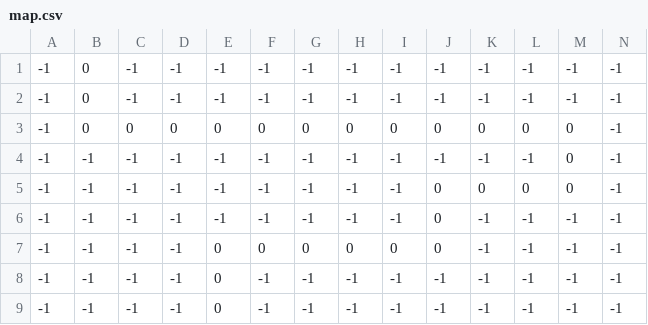
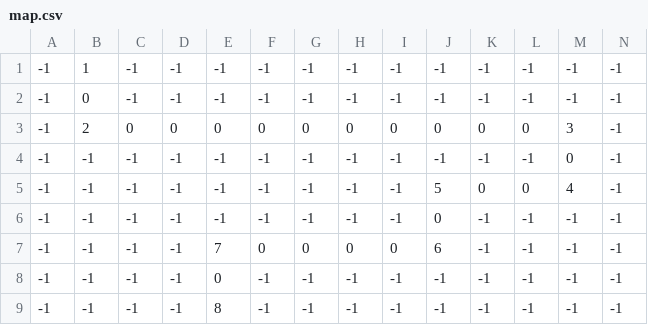
Before and after one commit to tran0826/First-Team-Unity, a CSV file: Assets/Resources/map.csv, drawn as a sheet.

```diff
--- a/Assets/Resources/map.csv
+++ b/Assets/Resources/map.csv
@@ -1,9 +1,9 @@
+-1,1,-1,-1,-1,-1,-1,-1,-1,-1,-1,-1,-1,-1
 -1,0,-1,-1,-1,-1,-1,-1,-1,-1,-1,-1,-1,-1
--1,0,-1,-1,-1,-1,-1,-1,-1,-1,-1,-1,-1,-1
--1,0,0,0,0,0,0,0,0,0,0,0,0,-1
+-1,2,0,0,0,0,0,0,0,0,0,0,3,-1
 -1,-1,-1,-1,-1,-1,-1,-1,-1,-1,-1,-1,0,-1
--1,-1,-1,-1,-1,-1,-1,-1,-1,0,0,0,0,-1
+-1,-1,-1,-1,-1,-1,-1,-1,-1,5,0,0,4,-1
 -1,-1,-1,-1,-1,-1,-1,-1,-1,0,-1,-1,-1,-1
--1,-1,-1,-1,0,0,0,0,0,0,-1,-1,-1,-1
+-1,-1,-1,-1,7,0,0,0,0,6,-1,-1,-1,-1
 -1,-1,-1,-1,0,-1,-1,-1,-1,-1,-1,-1,-1,-1
--1,-1,-1,-1,0,-1,-1,-1,-1,-1,-1,-1,-1,-1
+-1,-1,-1,-1,8,-1,-1,-1,-1,-1,-1,-1,-1,-1
```
Also changed, not shown: 1 other file.
